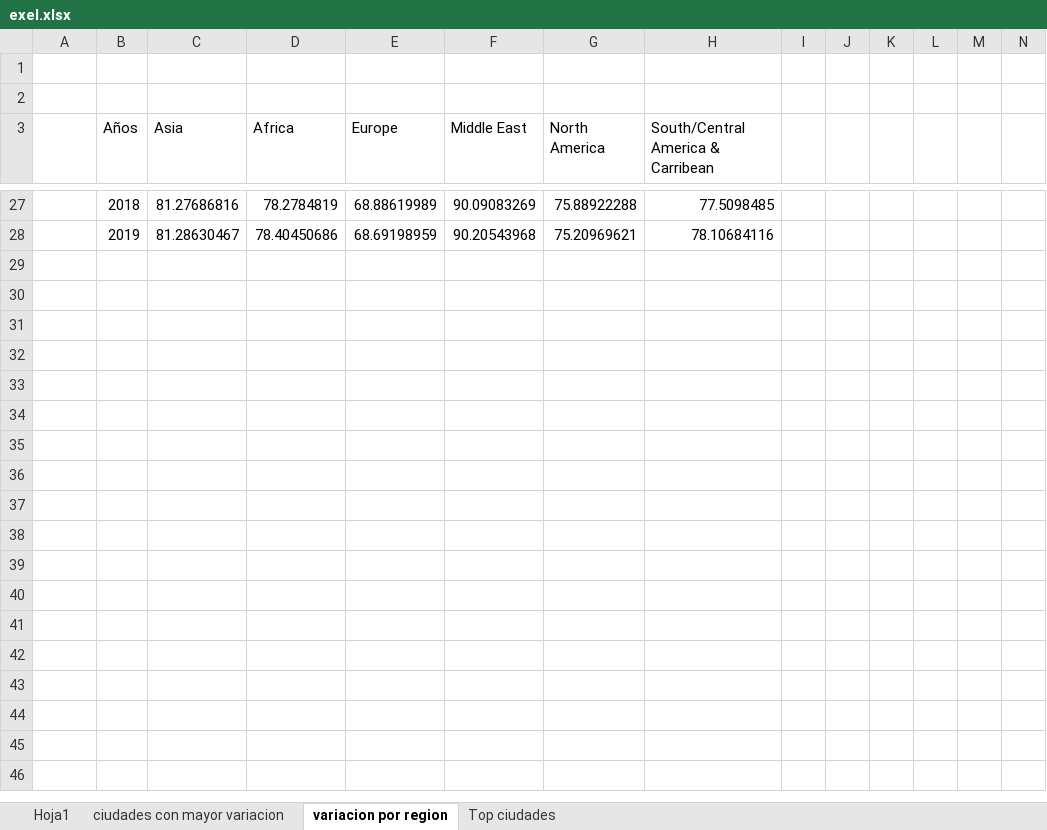
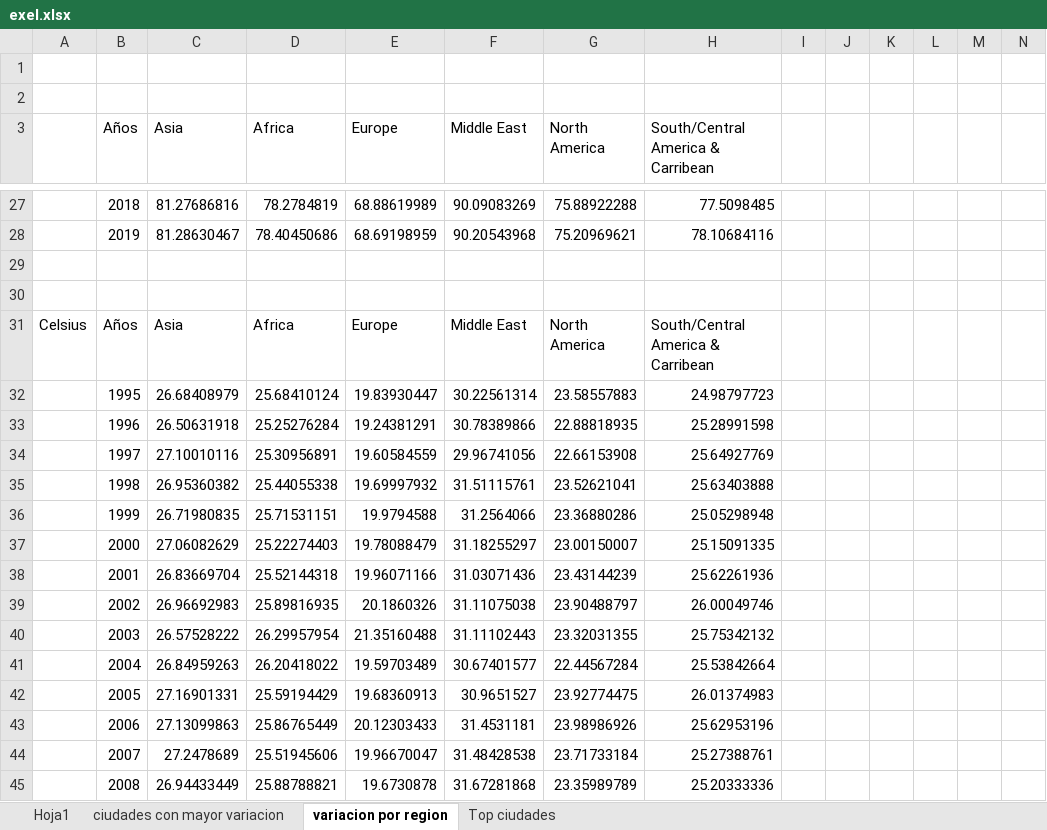
Before and after one commit to LukasGL/daily_temp_project, an Excel workbook: exel.xlsx, sheet variacion por region, drawn as a sheet; only a part is shown, gaps mark what is left out; values as stored, in another font and other column widths than the file's, no borders; charts and pictures not drawn; rows hold the shown columns only; the diff covers the shown part only; the diff names each change by its address in the sheet, - before the commit and + after, or states it on an @@ line.

```diff
--- a/exel.xlsx (sheet variacion por region)
+++ b/exel.xlsx (sheet variacion por region)
+row 29: (empty)
+row 30: (empty)
+row 31: Celsius | Años | Asia | Africa | Europe | Middle East | North America | South/Central America & Carribean
+row 32:  | 1995 | 26.68408979 | 25.68410124 | 19.83930447 | 30.22561314 | 23.58557883 | 24.98797723
+row 33:  | 1996 | 26.50631918 | 25.25276284 | 19.24381291 | 30.78389866 | 22.88818935 | 25.28991598
+row 34:  | 1997 | 27.10010116 | 25.30956891 | 19.60584559 | 29.96741056 | 22.66153908 | 25.64927769
+row 35:  | 1998 | 26.95360382 | 25.44055338 | 19.69997932 | 31.51115761 | 23.52621041 | 25.63403888
+row 36:  | 1999 | 26.71980835 | 25.71531151 | 19.9794588 | 31.2564066 | 23.36880286 | 25.05298948
+row 37:  | 2000 | 27.06082629 | 25.22274403 | 19.78088479 | 31.18255297 | 23.00150007 | 25.15091335
+row 38:  | 2001 | 26.83669704 | 25.52144318 | 19.96071166 | 31.03071436 | 23.43144239 | 25.62261936
+row 39:  | 2002 | 26.96692983 | 25.89816935 | 20.1860326 | 31.11075038 | 23.90488797 | 26.00049746
+row 40:  | 2003 | 26.57528222 | 26.29957954 | 21.35160488 | 31.11102443 | 23.32031355 | 25.75342132
+row 41:  | 2004 | 26.84959263 | 26.20418022 | 19.59703489 | 30.67401577 | 22.44567284 | 25.53842664
+row 42:  | 2005 | 27.16901331 | 25.59194429 | 19.68360913 | 30.9651527 | 23.92774475 | 26.01374983
+row 43:  | 2006 | 27.13099863 | 25.86765449 | 20.12303433 | 31.4531181 | 23.98986926 | 25.62953196
+row 44:  | 2007 | 27.2478689 | 25.51945606 | 19.96670047 | 31.48428538 | 23.71733184 | 25.27388761
+row 45:  | 2008 | 26.94433449 | 25.88788821 | 19.6730878 | 31.67281868 | 23.35989789 | 25.20333336
```
Also changed, not shown: 11 added rows elsewhere in this sheet, sheet ciudades con mayor variacion, sheet Top ciudades, formulas that keep their value, charts or pictures, 1 other file.
